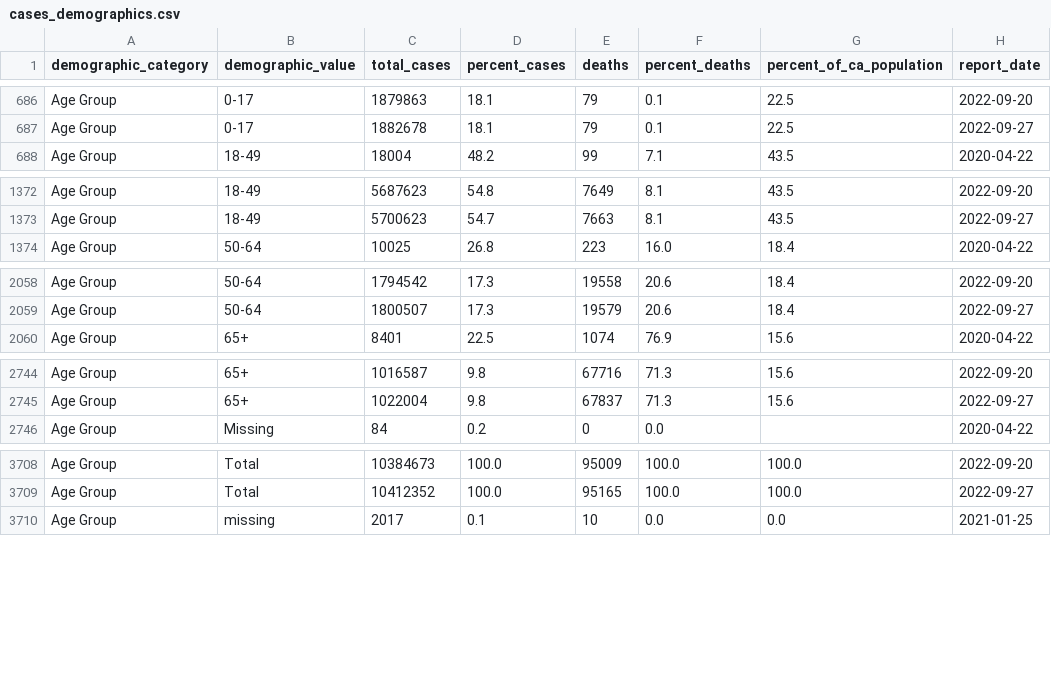
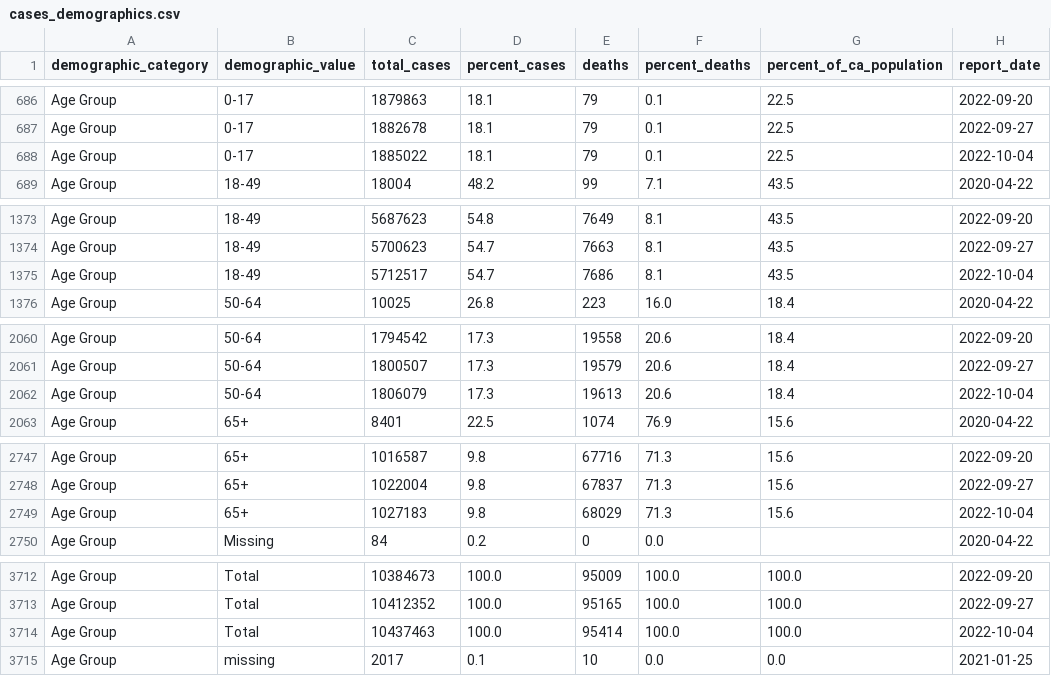
Before and after one commit to vllry/california-COVID-19-timeseries, a CSV file: cases_demographics.csv, drawn as a sheet; only a part is shown, gaps mark what is left out; the diff covers the shown part only.

```diff
--- a/cases_demographics.csv
+++ b/cases_demographics.csv
@@ -687,2 +687,3 @@ Age Group,0-17,1879863,18.1,79,0.1,22.5,2022-09-20
 Age Group,0-17,1882678,18.1,79,0.1,22.5,2022-09-27
+Age Group,0-17,1885022,18.1,79,0.1,22.5,2022-10-04
 Age Group,18-49,18004,48.2,99,7.1,43.5,2020-04-22
@@ -1373,2 +1374,3 @@ Age Group,18-49,5687623,54.8,7649,8.1,43.5,2022-09-20
 Age Group,18-49,5700623,54.7,7663,8.1,43.5,2022-09-27
+Age Group,18-49,5712517,54.7,7686,8.1,43.5,2022-10-04
 Age Group,50-64,10025,26.8,223,16.0,18.4,2020-04-22
@@ -2059,2 +2061,3 @@ Age Group,50-64,1794542,17.3,19558,20.6,18.4,2022-09-20
 Age Group,50-64,1800507,17.3,19579,20.6,18.4,2022-09-27
+Age Group,50-64,1806079,17.3,19613,20.6,18.4,2022-10-04
 Age Group,65+,8401,22.5,1074,76.9,15.6,2020-04-22
@@ -2745,2 +2748,3 @@ Age Group,65+,1016587,9.8,67716,71.3,15.6,2022-09-20
 Age Group,65+,1022004,9.8,67837,71.3,15.6,2022-09-27
+Age Group,65+,1027183,9.8,68029,71.3,15.6,2022-10-04
 Age Group,Missing,84,0.2,0,0.0,,2020-04-22
@@ -3709,2 +3713,3 @@ Age Group,Total,10384673,100.0,95009,100.0,100.0,2022-09-20
 Age Group,Total,10412352,100.0,95165,100.0,100.0,2022-09-27
+Age Group,Total,10437463,100.0,95414,100.0,100.0,2022-10-04
 Age Group,missing,2017,0.1,10,0.0,0.0,2021-01-25
```
Also changed, not shown: 14 added rows elsewhere in this file, 2 other files.
